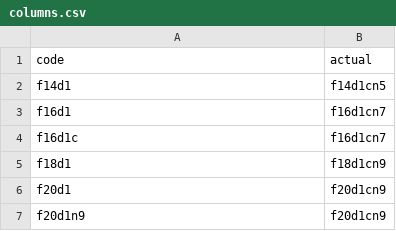
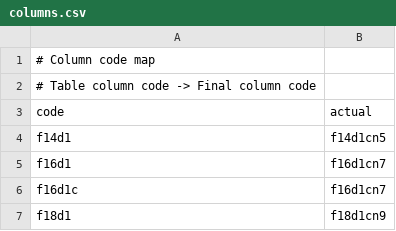
Before and after one commit to ifct2017/compositions, a CSV file: columns.csv, drawn as a sheet; only a part is shown; the shorter side is filled out with more unchanged rows; the diff names each change by its address in the sheet, - before the commit and + after, or states it on an @@ line.

```diff
--- a/columns.csv
+++ b/columns.csv
+row 1: # Column code map
+row 2: # Table column code -> Final column code
```
Also changed, not shown: factors.csv, 4 other files.
